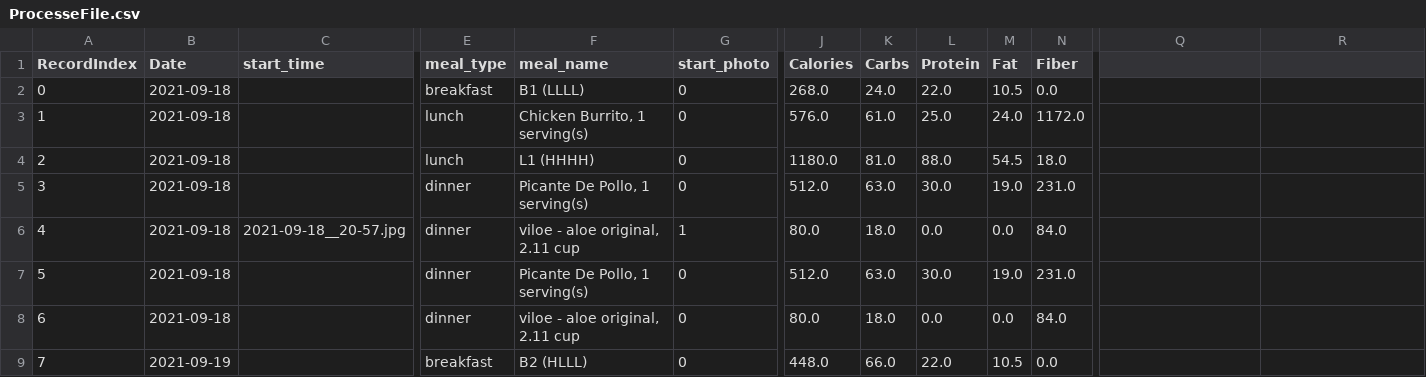
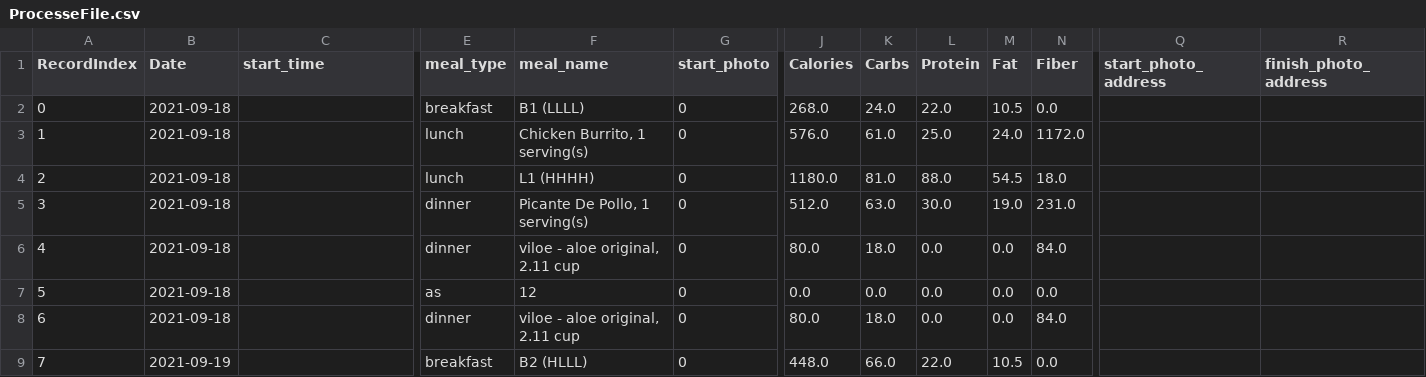
Before and after one commit to somidvar/cgmGUIHelper, a CSV file: CaM01-001/ProcesseFile.csv, drawn as a sheet; only a part is shown, gaps mark what is left out; the diff names each change by its address in the sheet, - before the commit and + after, or states it on an @@ line.

```diff
--- a/CaM01-001/ProcesseFile.csv
+++ b/CaM01-001/ProcesseFile.csv
-Q1: (empty)
+Q1: start_photo_address
-R1: (empty)
+R1: finish_photo_address
-C6 (start_time): 2021-09-18__20-57.jpg
+C6 (start_time): (empty)
-G6 (start_photo): 1
+G6 (start_photo): 0
-E7 (meal_type): dinner
+E7 (meal_type): as
-F7 (meal_name): Picante De Pollo, 1 serving(s)
+F7 (meal_name): 12
-J7 (Calories): 512.0
+J7 (Calories): 0.0
-K7 (Carbs): 63.0
+K7 (Carbs): 0.0
-L7 (Protein): 30.0
+L7 (Protein): 0.0
-M7 (Fat): 19.0
+M7 (Fat): 0.0
-N7 (Fiber): 231.0
+N7 (Fiber): 0.0
```
Also changed, not shown: 2 other files.
